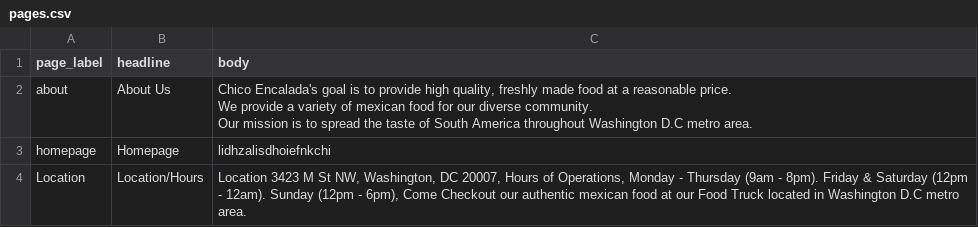
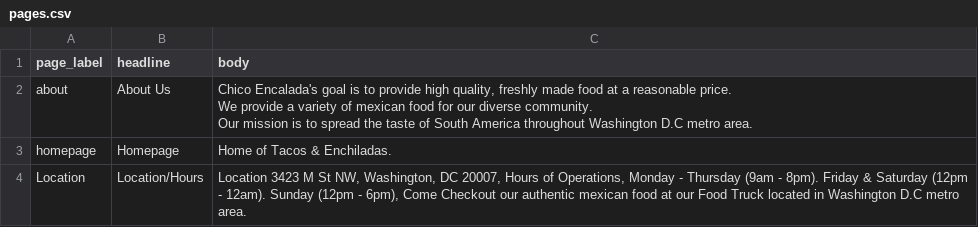
Before and after one commit to alisonmurat/Chico_FoodTruckProject, a CSV file: database/csv/pages.csv, drawn as a sheet.

```diff
--- a/database/csv/pages.csv
+++ b/database/csv/pages.csv
@@ -4,3 +4,3 @@ We provide a variety of mexican food for our diverse community.
 Our mission is to spread the taste of South America throughout Washington D.C metro area."
-homepage,Homepage,lidhzalisdhoiefnkchi
+homepage,Homepage,Home of Tacos & Enchiladas.
 Location,Location/Hours,"Location 3423 M St NW, Washington, DC 20007, Hours of Operations, Monday - Thursday (9am - 8pm). Friday & Saturday (12pm - 12am). Sunday (12pm - 6pm), Come Checkout our authentic mexican food at our Food Truck located in Washington D.C metro area."
```
Also changed, not shown: 1 other file.
